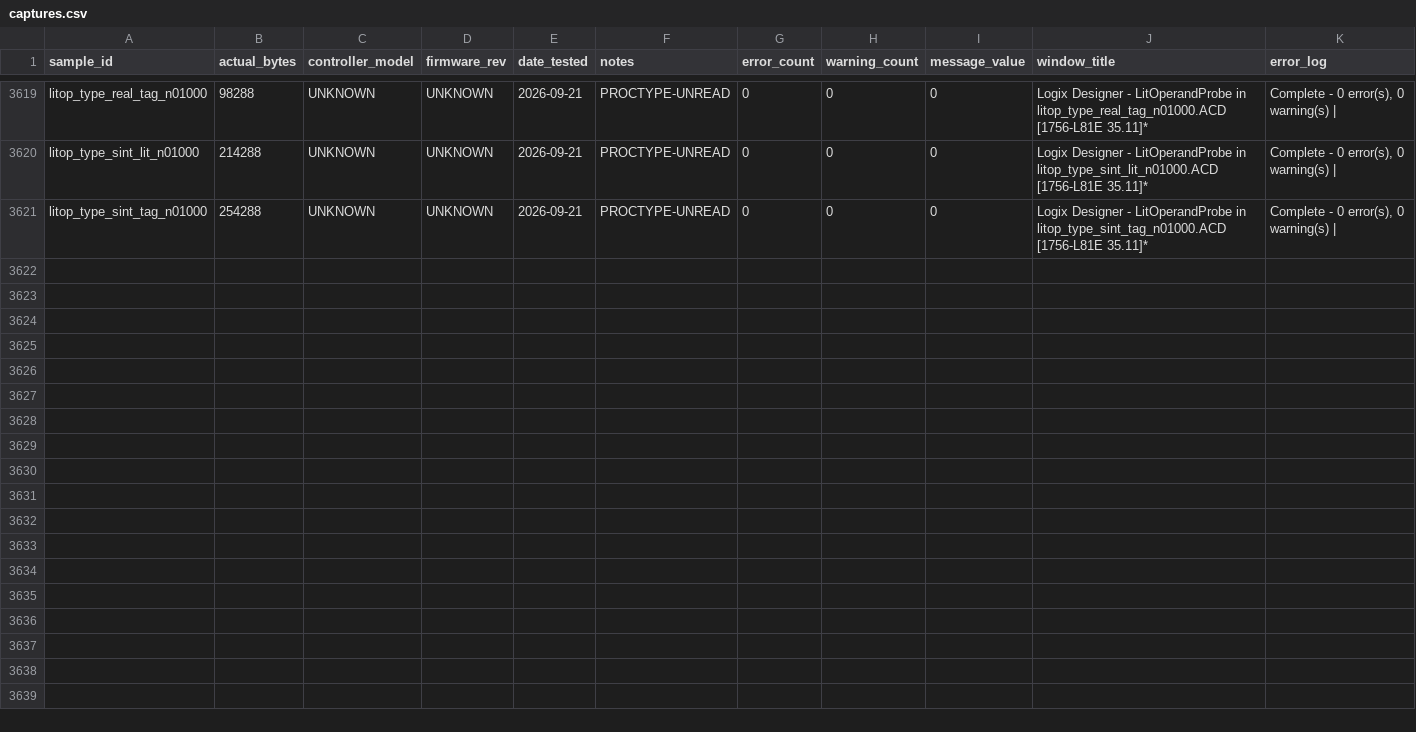
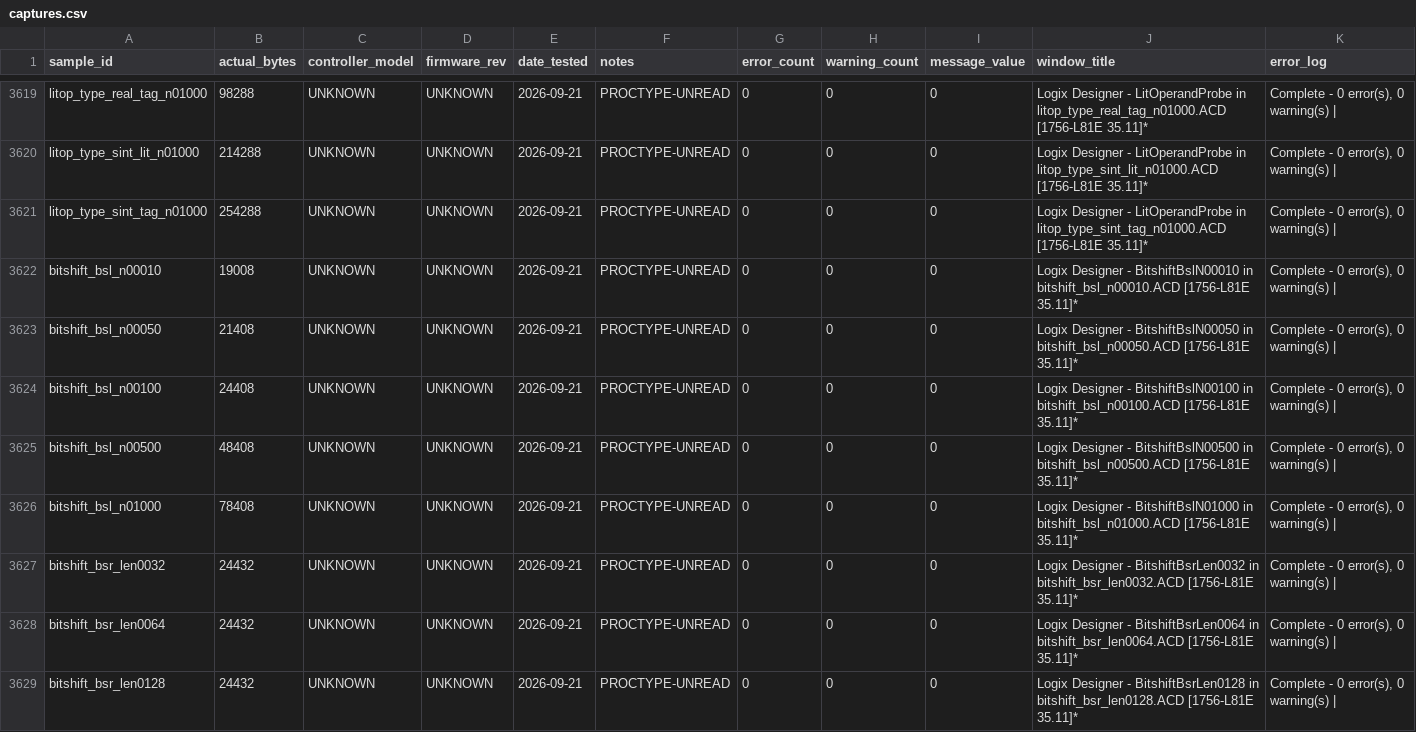
Before and after one commit to jholm90/logixMemoryMap, a CSV file: samples/captures.csv, drawn as a sheet; only a part is shown, gaps mark what is left out; the diff covers the shown part only; the diff names each change by its address in the sheet, - before the commit and + after, or states it on an @@ line.

```diff
--- a/samples/captures.csv
+++ b/samples/captures.csv
+row 3622: bitshift_bsl_n00010 | 19008 | UNKNOWN | UNKNOWN | 2026-09-21 | PROCTYPE-UNREAD | 0 | 0 | 0 | Logix Designer - BitshiftBslN00010 in bitshift_bsl_n00010.ACD [1756-L81E 35.11]* | Complete - 0 error(s), 0 warning(s)
+row 3623: bitshift_bsl_n00050 | 21408 | UNKNOWN | UNKNOWN | 2026-09-21 | PROCTYPE-UNREAD | 0 | 0 | 0 | Logix Designer - BitshiftBslN00050 in bitshift_bsl_n00050.ACD [1756-L81E 35.11]* | Complete - 0 error(s), 0 warning(s)
+row 3624: bitshift_bsl_n00100 | 24408 | UNKNOWN | UNKNOWN | 2026-09-21 | PROCTYPE-UNREAD | 0 | 0 | 0 | Logix Designer - BitshiftBslN00100 in bitshift_bsl_n00100.ACD [1756-L81E 35.11]* | Complete - 0 error(s), 0 warning(s)
+row 3625: bitshift_bsl_n00500 | 48408 | UNKNOWN | UNKNOWN | 2026-09-21 | PROCTYPE-UNREAD | 0 | 0 | 0 | Logix Designer - BitshiftBslN00500 in bitshift_bsl_n00500.ACD [1756-L81E 35.11]* | Complete - 0 error(s), 0 warning(s)
+row 3626: bitshift_bsl_n01000 | 78408 | UNKNOWN | UNKNOWN | 2026-09-21 | PROCTYPE-UNREAD | 0 | 0 | 0 | Logix Designer - BitshiftBslN01000 in bitshift_bsl_n01000.ACD [1756-L81E 35.11]* | Complete - 0 error(s), 0 warning(s)
+row 3627: bitshift_bsr_len0032 | 24432 | UNKNOWN | UNKNOWN | 2026-09-21 | PROCTYPE-UNREAD | 0 | 0 | 0 | Logix Designer - BitshiftBsrLen0032 in bitshift_bsr_len0032.ACD [1756-L81E 35.11]* | Complete - 0 error(s), 0 warning(s)
+row 3628: bitshift_bsr_len0064 | 24432 | UNKNOWN | UNKNOWN | 2026-09-21 | PROCTYPE-UNREAD | 0 | 0 | 0 | Logix Designer - BitshiftBsrLen0064 in bitshift_bsr_len0064.ACD [1756-L81E 35.11]* | Complete - 0 error(s), 0 warning(s)
+row 3629: bitshift_bsr_len0128 | 24432 | UNKNOWN | UNKNOWN | 2026-09-21 | PROCTYPE-UNREAD | 0 | 0 | 0 | Logix Designer - BitshiftBsrLen0128 in bitshift_bsr_len0128.ACD [1756-L81E 35.11]* | Complete - 0 error(s), 0 warning(s)
```
Also changed, not shown: 7 added rows elsewhere in this file.
